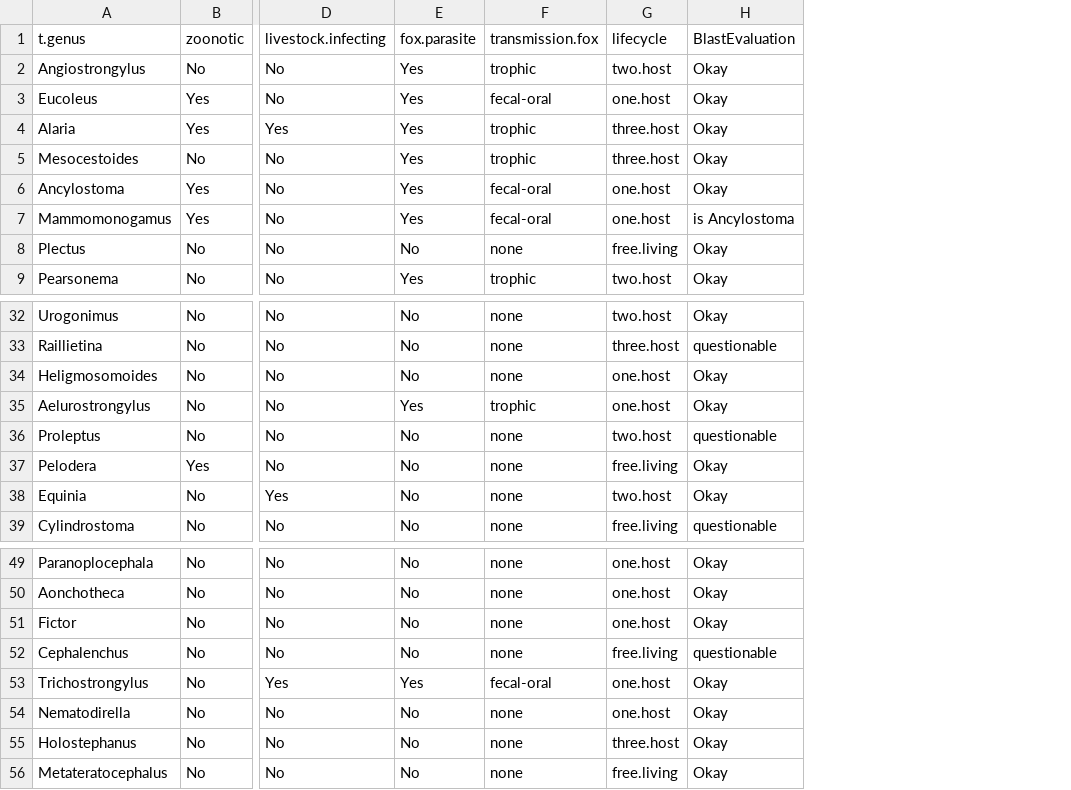
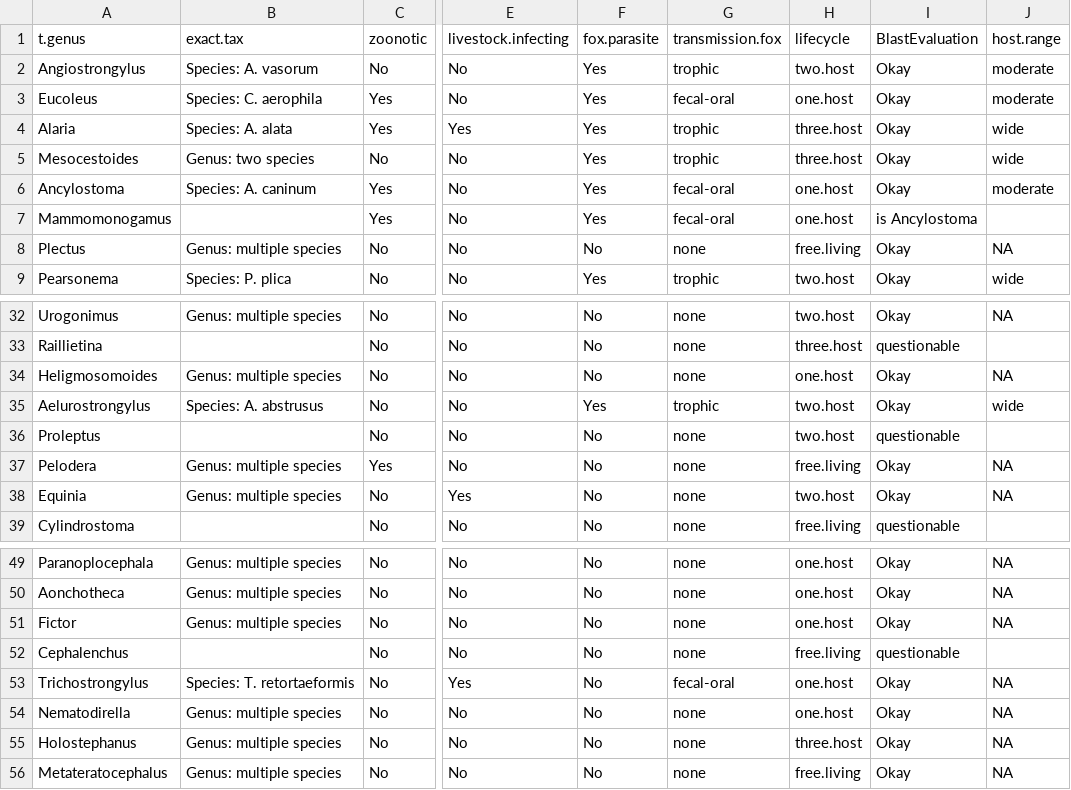
Before and after one commit to VictorHJD/AA_Fox, a CSV file: input_data/helminth_traits.csv, drawn as a sheet; only a part is shown, gaps mark what is left out; addresses are those after the commit; the diff names each change by its address in the sheet, - before the commit and + after, or states it on an @@ line.

Commit message:
New host-range trait in helminth table...!

```diff
--- a/input_data/helminth_traits.csv
+++ b/input_data/helminth_traits.csv
+column B (exact.tax), rows 2-9: Species: A. vasorum | Species: C. aerophila | Species: A. alata | Genus: two species | Species: A. caninum |  | Genus: multiple species | Species: P. plica; rows 32-38: Genus: multiple species |  | Genus: multiple species | Species: A. abstrusus |  | Genus: multiple species | Genus: multiple species; rows 49-56: Genus: multiple species | Genus: multiple species | Genus: multiple species |  | Species: T. retortaeformis | Genus: multiple species | Genus: multiple species | Genus: multiple species
+column J (host.range), rows 2-9: moderate | moderate | wide | wide | moderate |  | NA | wide; rows 32-38: NA |  | NA | wide |  | NA | NA; rows 49-56: NA | NA | NA |  | NA | NA | NA | NA
-H35 (lifecycle): one.host
+H35 (lifecycle): two.host
-F53 (fox.parasite): Yes
+F53 (fox.parasite): No
```
